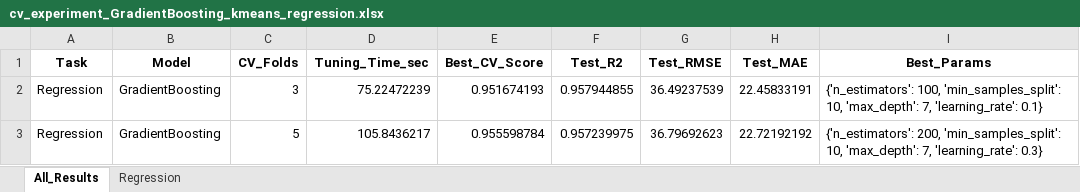
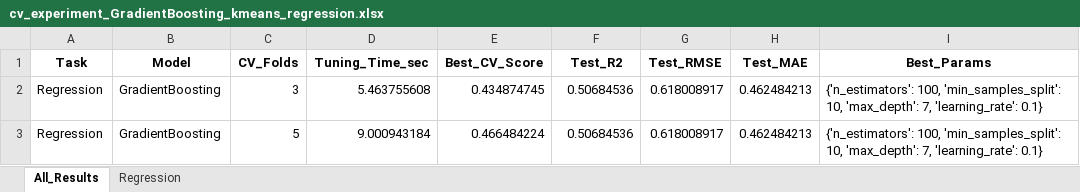
Before and after one commit to ayezza/ML_CV, an Excel workbook: output/reports/cv_experiment_GradientBoosting_kmeans_regression.xlsx, sheet All_Results, drawn as a sheet; values as stored, in another font and other column widths than the file's, no borders; the diff names each change by its address in the sheet, - before the commit and + after, or states it on an @@ line.

```diff
--- a/output/reports/cv_experiment_GradientBoosting_kmeans_regression.xlsx (sheet All_Results)
+++ b/output/reports/cv_experiment_GradientBoosting_kmeans_regression.xlsx (sheet All_Results)
-D2 (Tuning_Time_sec): 75.22472239
+D2 (Tuning_Time_sec): 5.463755608
-E2 (Best_CV_Score): 0.951674193
+E2 (Best_CV_Score): 0.434874745
-F2 (Test_R2): 0.957944855
+F2 (Test_R2): 0.50684536
-G2 (Test_RMSE): 36.49237539
+G2 (Test_RMSE): 0.618008917
-H2 (Test_MAE): 22.45833191
+H2 (Test_MAE): 0.462484213
-D3 (Tuning_Time_sec): 105.8436217
+D3 (Tuning_Time_sec): 9.000943184
-E3 (Best_CV_Score): 0.955598784
+E3 (Best_CV_Score): 0.466484224
-F3 (Test_R2): 0.957239975
+F3 (Test_R2): 0.50684536
-G3 (Test_RMSE): 36.79692623
+G3 (Test_RMSE): 0.618008917
-H3 (Test_MAE): 22.72192192
+H3 (Test_MAE): 0.462484213
-I3 (Best_Params): {'n_estimators': 200, 'min_samples_split': 10, 'max_depth': 7, 'learning_rate': 0.3}
+I3 (Best_Params): {'n_estimators': 100, 'min_samples_split': 10, 'max_depth': 7, 'learning_rate': 0.1}
```
Also changed, not shown: sheet Regression, output/reports/cv_experiment_Bagging_kmeans_regression.xlsx, output/reports/cv_experiment_KNN_kmeans_classification.xlsx, 40 other files.
